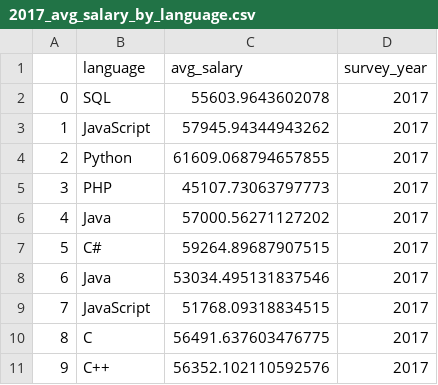
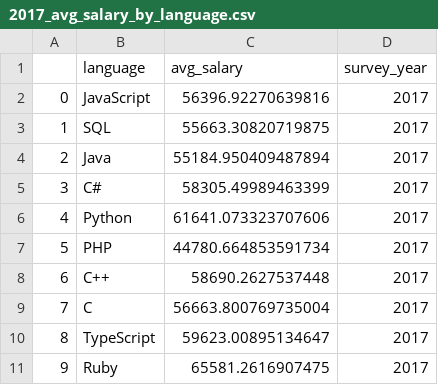
Before and after one commit to nblaul/project-2, a CSV file: clean_data/2017_avg_salary_by_language.csv, drawn as a sheet.

```diff
--- a/clean_data/2017_avg_salary_by_language.csv
+++ b/clean_data/2017_avg_salary_by_language.csv
@@ -1,11 +1,11 @@
 ,language,avg_salary,survey_year
-0, SQL,55603.9643602078,2017
-1, JavaScript,57945.94344943262,2017
-2, Python,61609.068794657855,2017
-3, PHP,45107.73063797773,2017
-4, Java,57000.56271127202,2017
-5,C#,59264.89687907515,2017
-6,Java,53034.495131837546,2017
-7,JavaScript,51768.09318834515,2017
-8,C,56491.637603476775,2017
-9, C++,56352.102110592576,2017
+0,JavaScript,56396.92270639816,2017
+1,SQL,55663.30820719875,2017
+2,Java,55184.950409487894,2017
+3,C#,58305.49989463399,2017
+4,Python,61641.073323707606,2017
+5,PHP,44780.664853591734,2017
+6,C++,58690.2627537448,2017
+7,C,56663.800769735004,2017
+8,TypeScript,59623.00895134647,2017
+9,Ruby,65581.2616907475,2017
```
Also changed, not shown: clean_data/language_percent_2017.csv, 3 other files.
